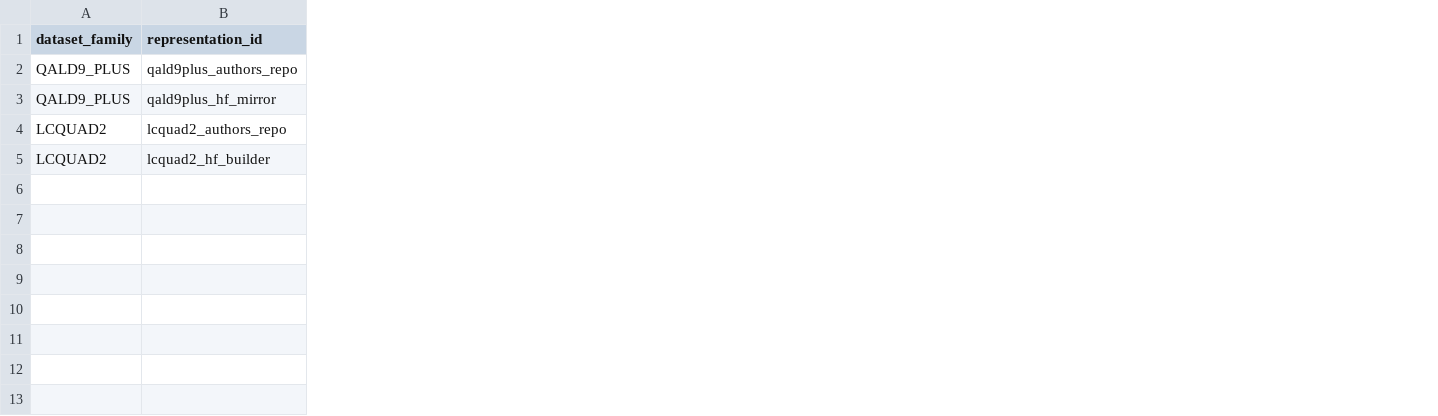
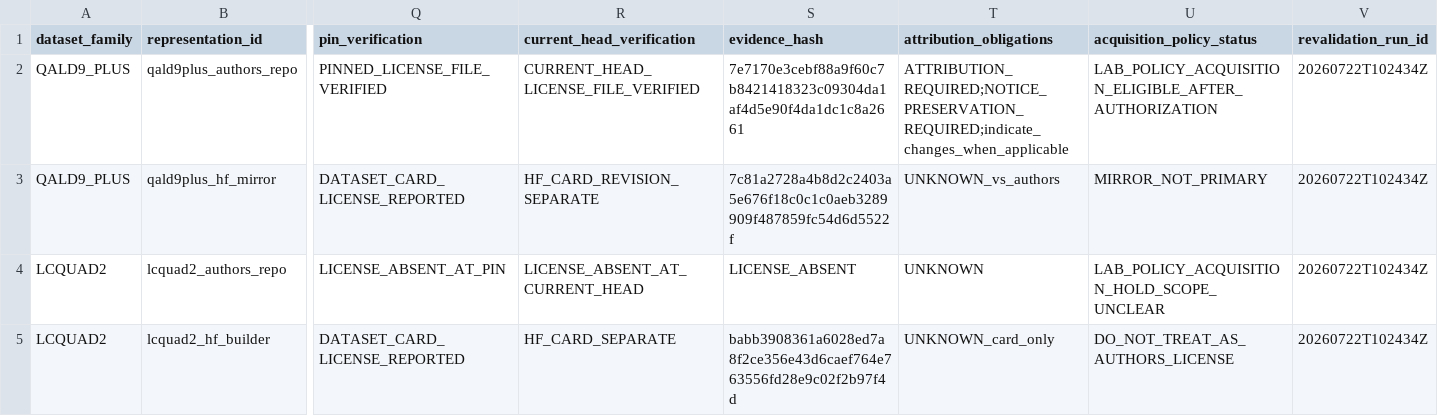
Before and after one commit to EdmundoMori/text2sparql-reproducibility-lab, a CSV file: audit/PHASE2_DATASET_LICENSE_EVIDENCE.csv, drawn as a sheet; only a part is shown, gaps mark what is left out; the diff names each change by its address in the sheet, - before the commit and + after, or states it on an @@ line.

```diff
--- a/audit/PHASE2_DATASET_LICENSE_EVIDENCE.csv
+++ b/audit/PHASE2_DATASET_LICENSE_EVIDENCE.csv
+column Q (pin_verification), rows 2-5: PINNED_LICENSE_FILE_VERIFIED | DATASET_CARD_LICENSE_REPORTED | LICENSE_ABSENT_AT_PIN | DATASET_CARD_LICENSE_REPORTED
+column R (current_head_verification), rows 2-5: CURRENT_HEAD_LICENSE_FILE_VERIFIED | HF_CARD_REVISION_SEPARATE | LICENSE_ABSENT_AT_CURRENT_HEAD | HF_CARD_SEPARATE
+column S (evidence_hash), rows 2-5: 7e7170e3cebf88a9f60c7b8421418323c09304da1af4d5e90f4da1dc1c8a2661 | 7c81a2728a4b8d2c2403a5e676f18c0c1c0aeb3289909f487859fc54d6d5522f | LICENSE_ABSENT | babb3908361a6028ed7a8f2ce356e43d6caef764e763556fd28e9c02f2b97f4d
+column T (attribution_obligations), rows 2-5: ATTRIBUTION_REQUIRED;NOTICE_PRESERVATION_REQUIRED;indicate_changes_when_applicable | UNKNOWN_vs_authors | UNKNOWN | UNKNOWN_card_only
+column U (acquisition_policy_status), rows 2-5: LAB_POLICY_ACQUISITION_ELIGIBLE_AFTER_AUTHORIZATION | MIRROR_NOT_PRIMARY | LAB_POLICY_ACQUISITION_HOLD_SCOPE_UNCLEAR | DO_NOT_TREAT_AS_AUTHORS_LICENSE
+column V (revalidation_run_id), rows 2-5: all 20260722T102434Z
```
Also changed, not shown: audit/LICENSE_MATRIX.csv, audit/PHASE2_ADAPTER_CONTRACT_MATRIX.csv, 45 other files.
